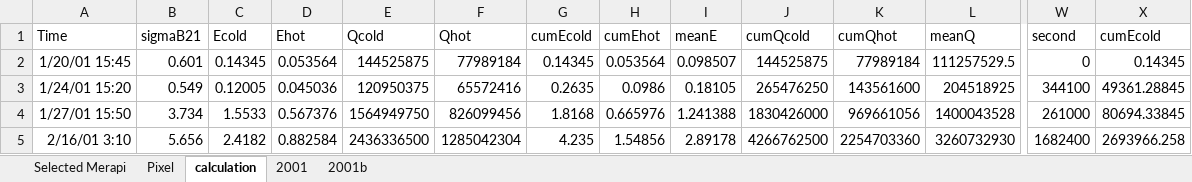
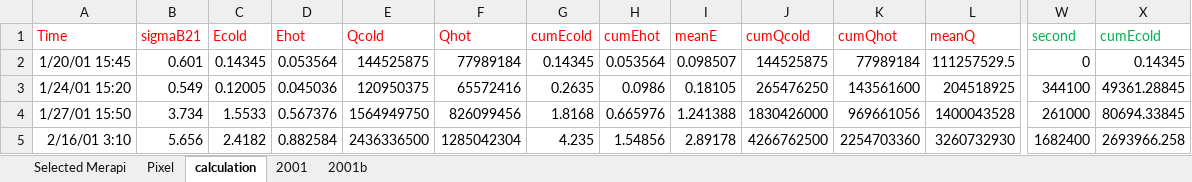
Before and after one commit to SalmaAulia29/modisss, an Excel workbook: MerapiHotspot-2000-14.xlsx, sheet calculation, drawn as a sheet; only a part is shown, gaps mark what is left out; values as stored, in another font and other column widths than the file's, no borders; the diff covers the shown part only; the diff names each change by its address in the sheet, - before the commit and + after, or states it on an @@ line.

```diff
--- a/MerapiHotspot-2000-14.xlsx (sheet calculation)
+++ b/MerapiHotspot-2000-14.xlsx (sheet calculation)
-A1:L1 text colour: black
+A1:L1 text colour: #FF0000
-W1:X1 text colour: black
+W1:X1 text colour: #00B050
```
Also changed, not shown: cell formats elsewhere in this sheet, charts or pictures, 4 other files.
